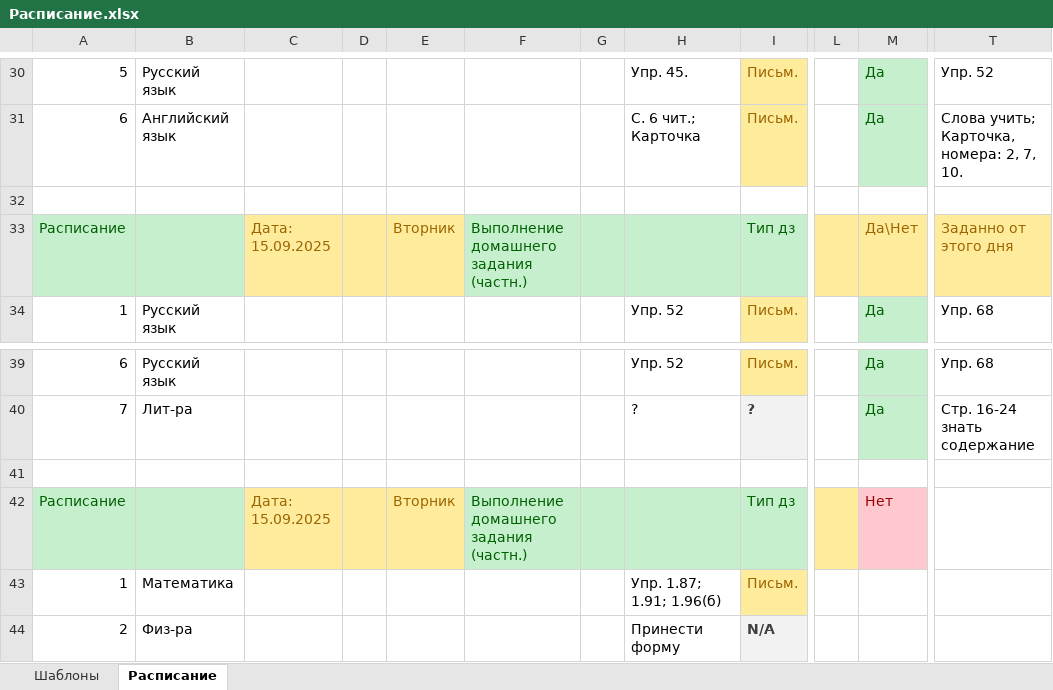
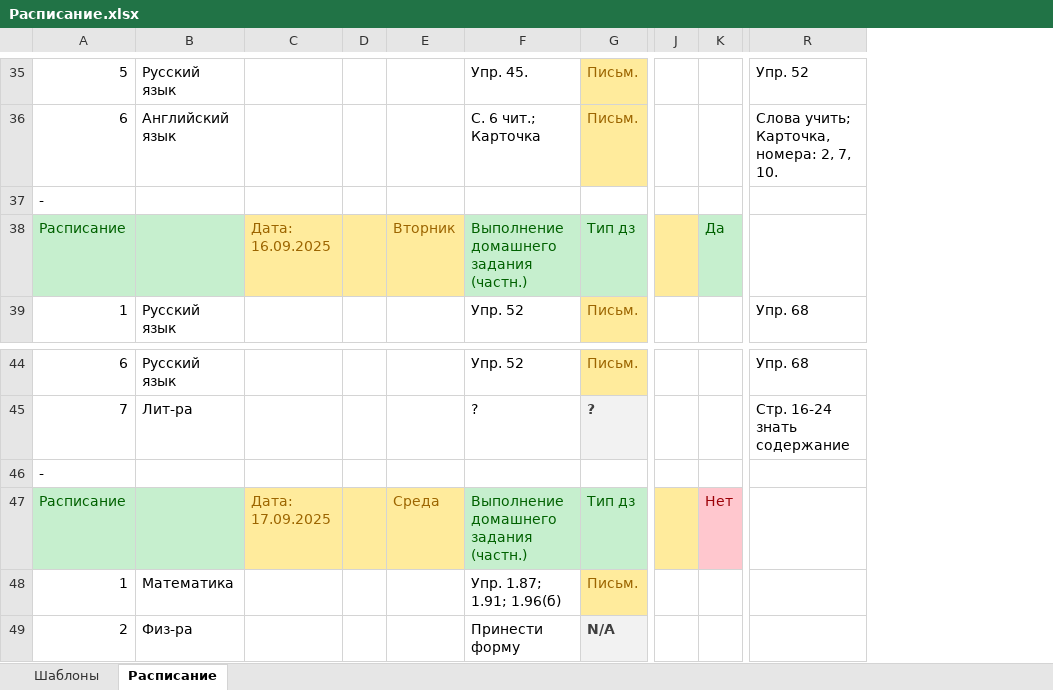
Before and after one commit to Alex2614/Homework-.xlsx, an Excel workbook: Расписание.xlsx, sheet Расписание, drawn as a sheet; only a part is shown, gaps mark what is left out; values as stored, in another font and other column widths than the file's, no borders; removed rows and columns are numbered as before the commit, all else as after; the diff covers the shown part only; the diff names each change by its address in the sheet, - before the commit and + after, or states it on an @@ line.

```diff
--- a/Расписание.xlsx (sheet Расписание)
+++ b/Расписание.xlsx (sheet Расписание)
-column F, row 33: Выполнение домашнего задания (частн.); row 42: Выполнение домашнего задания (частн.)
-column G, empty
-column L, empty
-column M, rows 30-34: Да | Да |  | Да\Нет | Да; rows 39-42: Да | Да |  | Нет
+column J, empty
+column K, row 38: Да; row 47: Нет
-A37: (empty)
+A37: -
-C38: Дата: 15.09.2025
+C38: Дата: 16.09.2025
-F38: (empty)
+F38: Выполнение домашнего задания (частн.)
-R38: Заданно от этого дня
+R38: (empty)
-R38 fill: #FFEB9C
+R38 fill: none
-A46: (empty)
+A46: -
-C47: Дата: 15.09.2025
+C47: Дата: 17.09.2025
-E47: Вторник
+E47: Среда
-F47: (empty)
+F47: Выполнение домашнего задания (частн.)
```
Also changed, not shown: 5 added rows, 35 removed rows and 7 edited cells elsewhere in this sheet.
